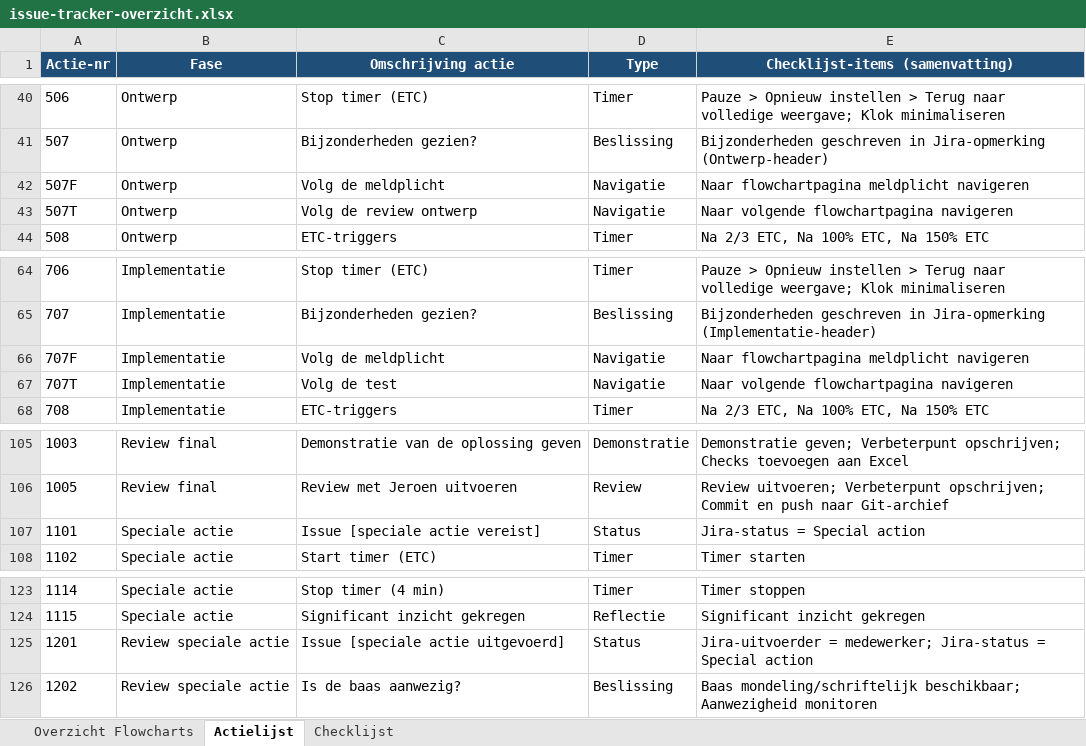
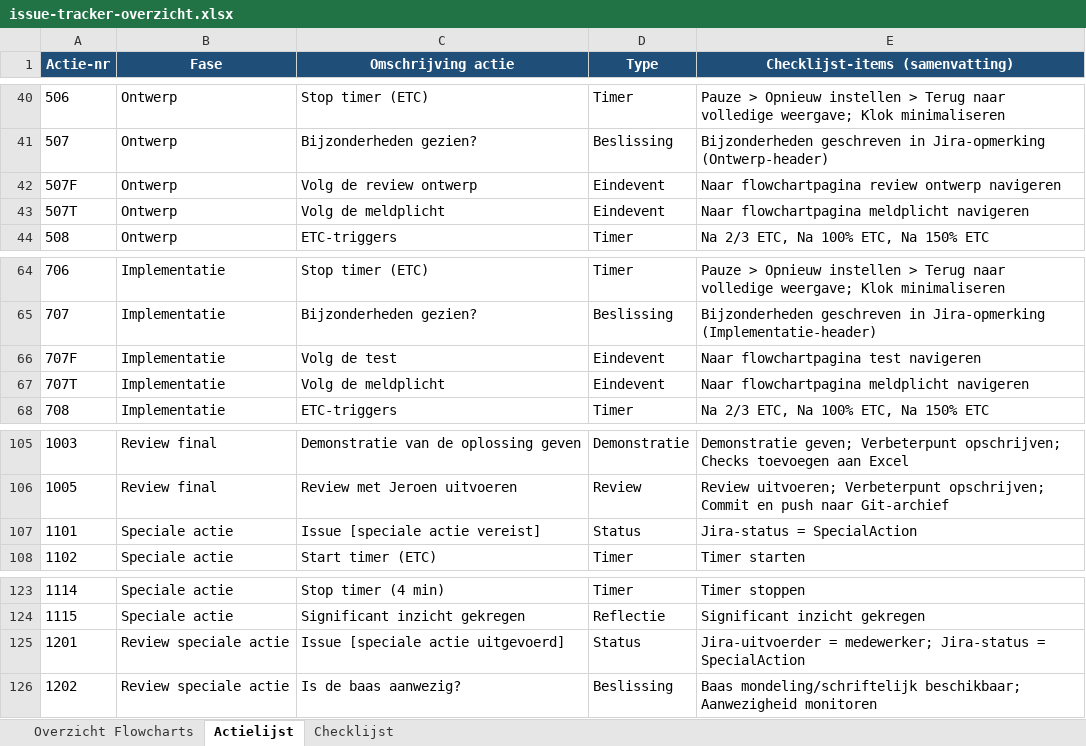
Before and after one commit to Zaibatsu89/IssueTracker, an Excel workbook: Megalijst/issue-tracker-overzicht.xlsx, sheet Actielijst, drawn as a sheet; only a part is shown, gaps mark what is left out; values as stored, in another font and other column widths than the file's, no borders; conditional formats not drawn; the diff names each change by its address in the sheet, - before the commit and + after, or states it on an @@ line.

Commit message:
Update issue tracker overview spreadsheet
Refresh the Megalijst issue tracker overview workbook with the latest project data. This change updates the spreadsheet contents used to track and review issue status and summary information.

```diff
--- a/Megalijst/issue-tracker-overzicht.xlsx (sheet Actielijst)
+++ b/Megalijst/issue-tracker-overzicht.xlsx (sheet Actielijst)
-C42 (Omschrijving actie): Volg de meldplicht
+C42 (Omschrijving actie): Volg de review ontwerp
-D42:D43 (Type): Navigatie
+D42:D43 (Type): Eindevent
-E42 (Checklijst-items (samenvatting)): Naar flowchartpagina meldplicht navigeren
+E42 (Checklijst-items (samenvatting)): Naar flowchartpagina review ontwerp navigeren
-C43 (Omschrijving actie): Volg de review ontwerp
+C43 (Omschrijving actie): Volg de meldplicht
-E43 (Checklijst-items (samenvatting)): Naar volgende flowchartpagina navigeren
+E43 (Checklijst-items (samenvatting)): Naar flowchartpagina meldplicht navigeren
-C66 (Omschrijving actie): Volg de meldplicht
+C66 (Omschrijving actie): Volg de test
-D66:D67 (Type): Navigatie
+D66:D67 (Type): Eindevent
-E66 (Checklijst-items (samenvatting)): Naar flowchartpagina meldplicht navigeren
+E66 (Checklijst-items (samenvatting)): Naar flowchartpagina test navigeren
-C67 (Omschrijving actie): Volg de test
+C67 (Omschrijving actie): Volg de meldplicht
-E67 (Checklijst-items (samenvatting)): Naar volgende flowchartpagina navigeren
+E67 (Checklijst-items (samenvatting)): Naar flowchartpagina meldplicht navigeren
-E107 (Checklijst-items (samenvatting)): Jira-status = Special action
+E107 (Checklijst-items (samenvatting)): Jira-status = SpecialAction
-E125 (Checklijst-items (samenvatting)): …Jira-status = Special action
+E125 (Checklijst-items (samenvatting)): …Jira-status = SpecialAction
```
Also changed, not shown: sheet Overzicht Flowcharts, sheet Checklijst.
